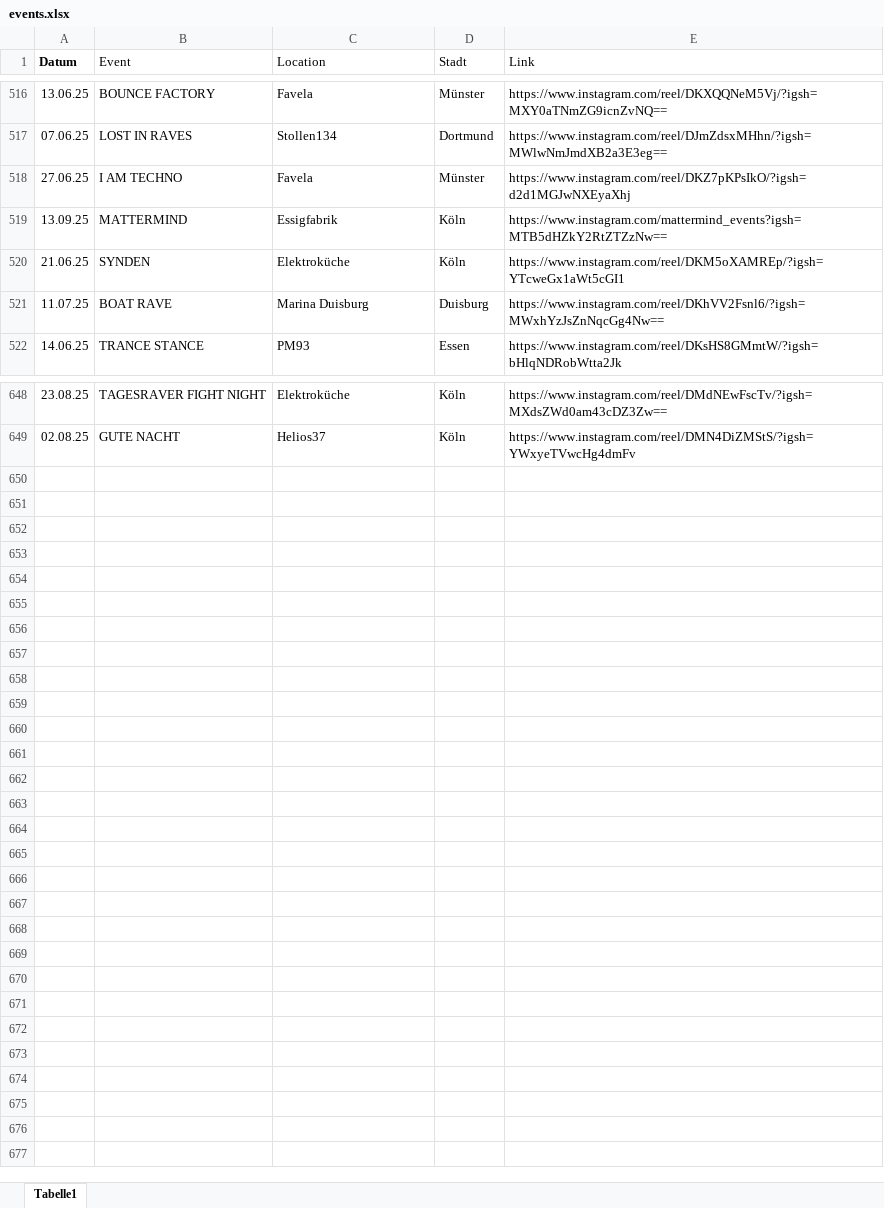
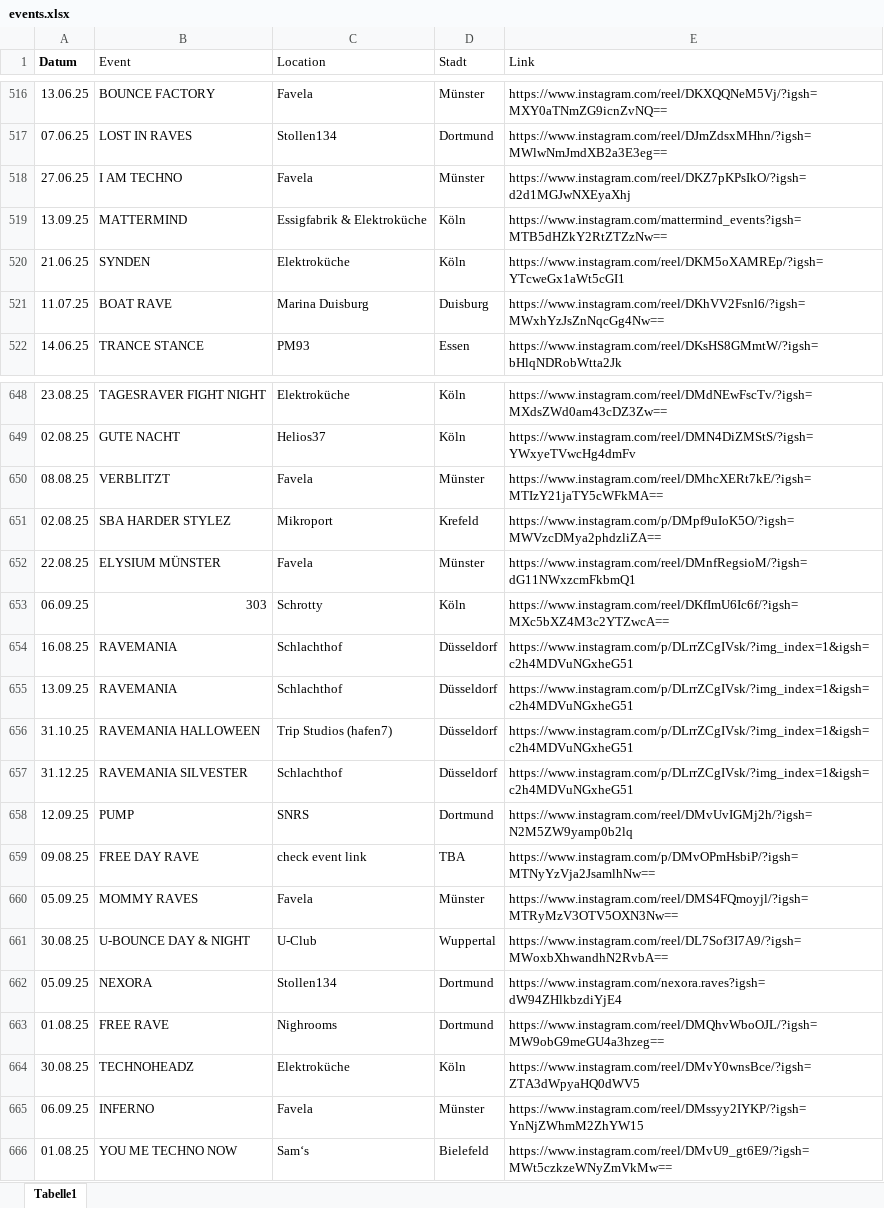
Before and after one commit to rafaelthetrue/rafaelthetrue.github.io, an Excel workbook: events.xlsx, sheet Tabelle1, drawn as a sheet; only a part is shown, gaps mark what is left out; values as stored, in another font and other column widths than the file's, no borders; the diff names each change by its address in the sheet, - before the commit and + after, or states it on an @@ line.

Commit message:
Add files via upload

```diff
--- a/events.xlsx (sheet Tabelle1)
+++ b/events.xlsx (sheet Tabelle1)
-C519 (Location): Essigfabrik
+C519 (Location): Essigfabrik & Elektroküche
+row 650: 08.08.25 | VERBLITZT | Favela | Münster | https://www.instagram.com/reel/DMhcXERt7kE/?igsh=MTIzY21jaTY5cWFkMA==
+row 651: 02.08.25 | SBA HARDER STYLEZ | Mikroport | Krefeld | https://www.instagram.com/p/DMpf9uIoK5O/?igsh=MWVzcDMya2phdzliZA==
+row 652: 22.08.25 | ELYSIUM MÜNSTER | Favela | Münster | https://www.instagram.com/reel/DMnfRegsioM/?igsh=dG11NWxzcmFkbmQ1
+row 653: 06.09.25 | 303 | Schrotty | Köln | https://www.instagram.com/reel/DKfImU6Ic6f/?igsh=MXc5bXZ4M3c2YTZwcA==
+row 654: 16.08.25 | RAVEMANIA | Schlachthof | Düsseldorf | https://www.instagram.com/p/DLrrZCgIVsk/?img_index=1&igsh=c2h4MDVuNGxheG51
+row 655: 13.09.25 | RAVEMANIA | Schlachthof | Düsseldorf | https://www.instagram.com/p/DLrrZCgIVsk/?img_index=1&igsh=c2h4MDVuNGxheG51
+row 656: 31.10.25 | RAVEMANIA HALLOWEEN | Trip Studios (hafen7) | Düsseldorf | https://www.instagram.com/p/DLrrZCgIVsk/?img_index=1&igsh=c2h4MDVuNGxheG51
+row 657: 31.12.25 | RAVEMANIA SILVESTER | Schlachthof | Düsseldorf | https://www.instagram.com/p/DLrrZCgIVsk/?img_index=1&igsh=c2h4MDVuNGxheG51
+row 658: 12.09.25 | PUMP | SNRS | Dortmund | https://www.instagram.com/reel/DMvUvIGMj2h/?igsh=N2M5ZW9yamp0b2lq
+row 659: 09.08.25 | FREE DAY RAVE | check event link | TBA | https://www.instagram.com/p/DMvOPmHsbiP/?igsh=MTNyYzVja2JsamlhNw==
+row 660: 05.09.25 | MOMMY RAVES | Favela | Münster | https://www.instagram.com/reel/DMS4FQmoyjl/?igsh=MTRyMzV3OTV5OXN3Nw==
+row 661: 30.08.25 | U-BOUNCE DAY & NIGHT | U-Club | Wuppertal | https://www.instagram.com/reel/DL7Sof3I7A9/?igsh=MWoxbXhwandhN2RvbA==
+row 662: 05.09.25 | NEXORA | Stollen134 | Dortmund | https://www.instagram.com/nexora.raves?igsh=dW94ZHlkbzdiYjE4
+row 663: 01.08.25 | FREE RAVE | Nighrooms | Dortmund | https://www.instagram.com/reel/DMQhvWboOJL/?igsh=MW9obG9meGU4a3hzeg==
+row 664: 30.08.25 | TECHNOHEADZ | Elektroküche | Köln | https://www.instagram.com/reel/DMvY0wnsBce/?igsh=ZTA3dWpyaHQ0dWV5
+row 665: 06.09.25 | INFERNO | Favela | Münster | https://www.instagram.com/reel/DMssyy2IYKP/?igsh=YnNjZWhmM2ZhYW15
+row 666: 01.08.25 | YOU ME TECHNO NOW | Sam‘s | Bielefeld | https://www.instagram.com/reel/DMvU9_gt6E9/?igsh=MWt5czkzeWNyZmVkMw==
```
